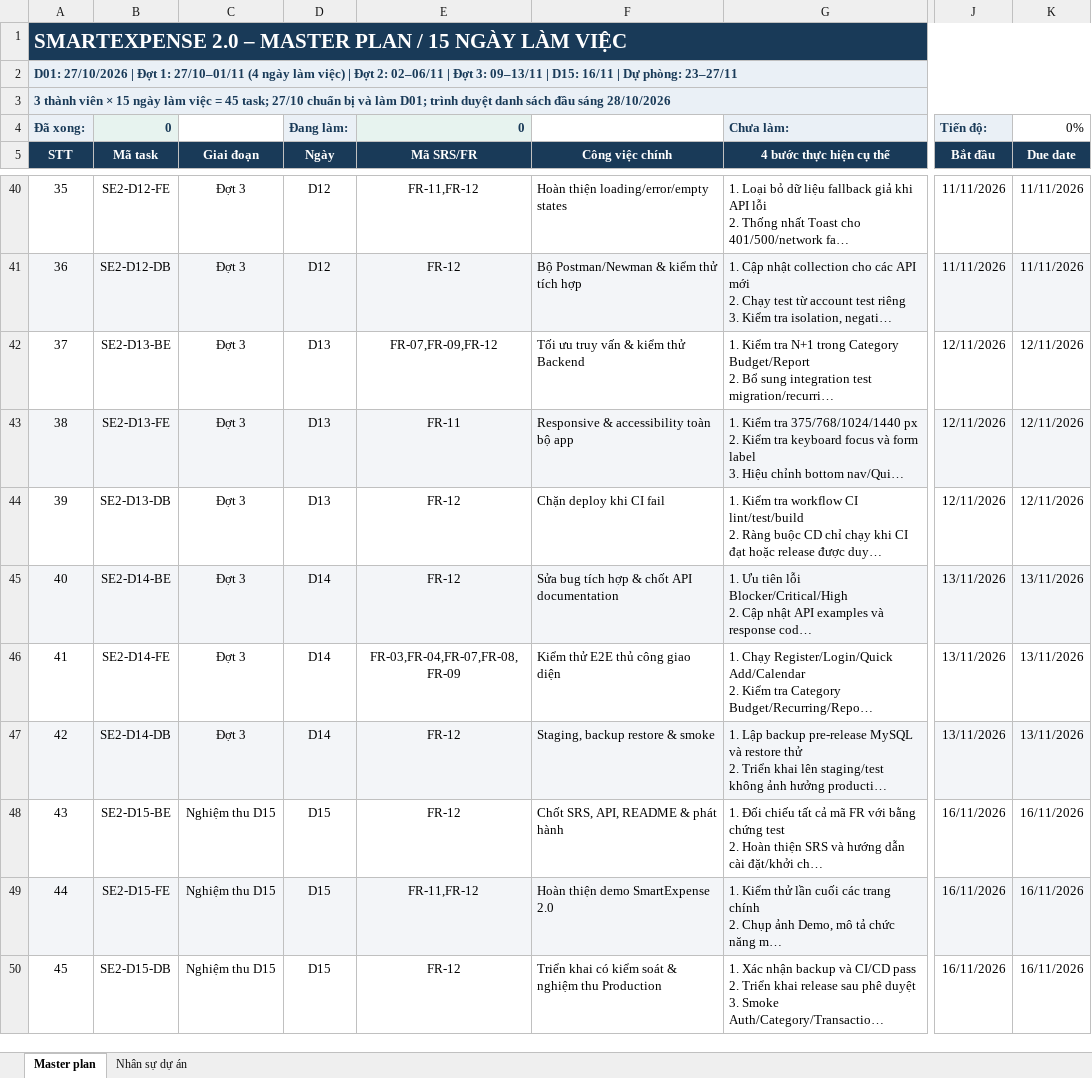
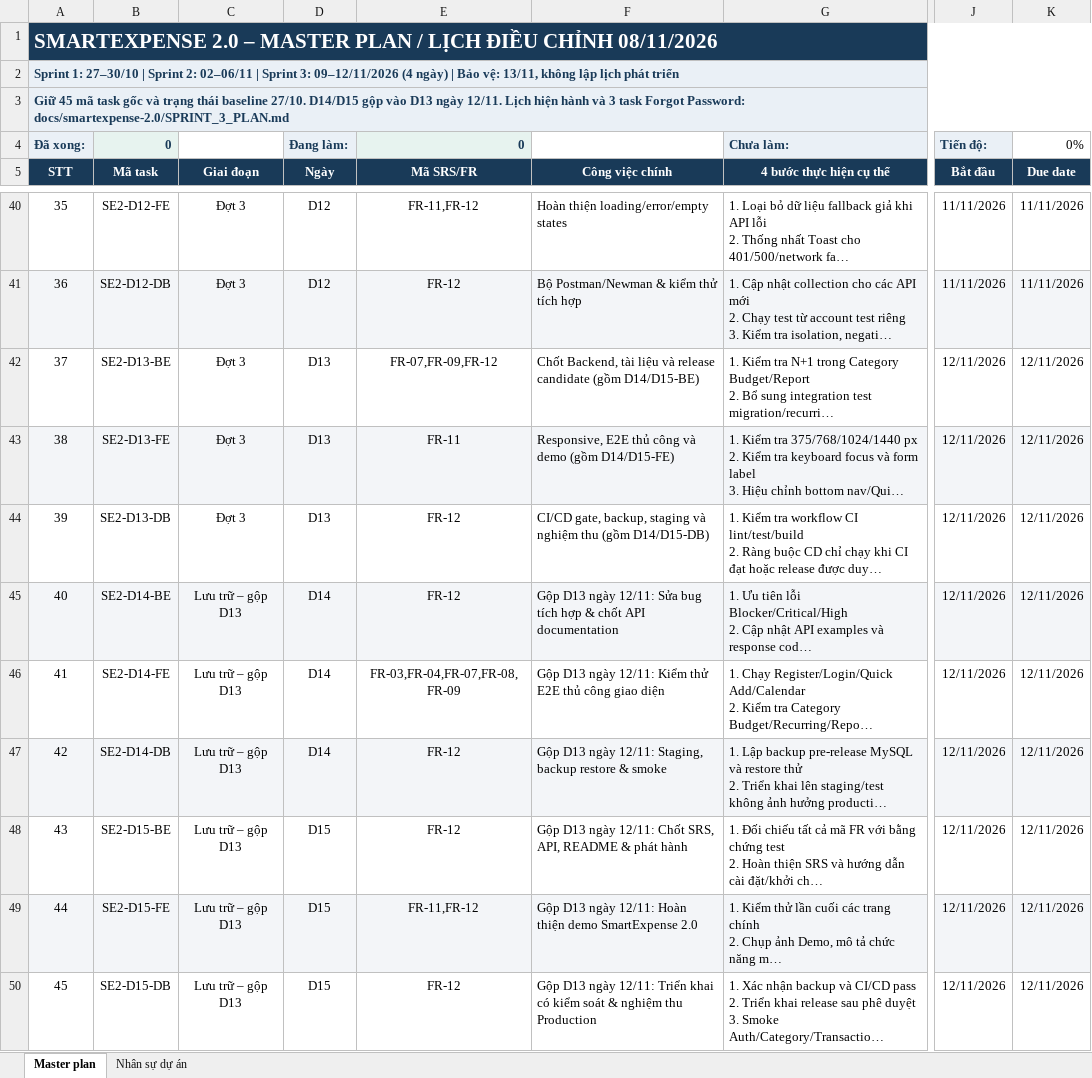
Before and after one commit to ToAnhTuan1806/personal-finance-management, an Excel workbook: docs/SmartExpense_QuanTriDuAn.xlsx, sheet Master plan, drawn as a sheet; only a part is shown, gaps mark what is left out; long unchanged cells end in …; values as stored, in another font and other column widths than the file's, no borders; the diff names each change by its address in the sheet, - before the commit and + after, or states it on an @@ line.

Commit message:
docs: Chốt QA Sprint 2 và cập nhật lịch Sprint 3

```diff
--- a/docs/SmartExpense_QuanTriDuAn.xlsx (sheet Master plan)
+++ b/docs/SmartExpense_QuanTriDuAn.xlsx (sheet Master plan)
-A1 (STT): …PLAN / 15 NGÀY LÀM VIỆC
+A1 (STT): …PLAN / LỊCH ĐIỀU CHỈNH 08/11/2026
-A2 (STT): D01: 27/10/2026 | Đợt 1: 27/10–01/11 (4 ngày làm việc) | Đợt 2: 02–06/11 | Đợt 3: 09–13/11 | D15: 16/11 | Dự phòng: 23–27/11
+A2 (STT): Sprint 1: 27–30/10 | Sprint 2: 02–06/11 | Sprint 3: 09–12/11/2026 (4 ngày) | Bảo vệ: 13/11, không lập lịch phát triển
-A3 (STT): 3 thành viên × 15 ngày làm việc = 45 task; 27/10 chuẩn bị và làm D01; trình duyệt danh sách đầu sáng 28/10/2026
+A3 (STT): Giữ 45 mã task gốc và trạng thái baseline 27/10. D14/D15 gộp vào D13 ngày 12/11. Lịch hiện hành và 3 task Forgot Password: docs/smartexpense-2.0/SPRINT_3_PLAN.md
-F42 (Công việc chính): Tối ưu truy vấn & kiểm thử Backend
+F42 (Công việc chính): Chốt Backend, tài liệu và release candidate (gồm D14/D15-BE)
-F43 (Công việc chính): Responsive & accessibility toàn bộ app
+F43 (Công việc chính): Responsive, E2E thủ công và demo (gồm D14/D15-FE)
-F44 (Công việc chính): Chặn deploy khi CI fail
+F44 (Công việc chính): CI/CD gate, backup, staging và nghiệm thu (gồm D14/D15-DB)
-C45:C47 (Giai đoạn): Đợt 3
+C45:C47 (Giai đoạn): Lưu trữ – gộp D13
-F45 (Công việc chính): Sửa bug…
+F45 (Công việc chính): Gộp D13 ngày 12/11: Sửa bug…
-J45:J47 (Bắt đầu): 13/11/2026
+J45:J47 (Bắt đầu): 12/11/2026
-K45:K47 (Due date): 13/11/2026
+K45:K47 (Due date): 12/11/2026
-F46 (Công việc chính): Kiểm thử E2E thủ công giao diện
+F46 (Công việc chính): Gộp D13 ngày 12/11: Kiểm thử E2E thủ công giao diện
-F47 (Công việc chính): Staging, backup restore & smoke
+F47 (Công việc chính): Gộp D13 ngày 12/11: Staging, backup restore & smoke
-C48:C50 (Giai đoạn): Nghiệm thu D15
+C48:C50 (Giai đoạn): Lưu trữ – gộp D13
-F48 (Công việc chính): Chốt SRS, API, README & phát hành
+F48 (Công việc chính): Gộp D13 ngày 12/11: Chốt SRS, API, README & phát hành
-J48:J50 (Bắt đầu): 16/11/2026
+J48:J50 (Bắt đầu): 12/11/2026
-K48:K50 (Due date): 16/11/2026
+K48:K50 (Due date): 12/11/2026
-F49 (Công việc chính): Hoàn thiện demo SmartExpense 2.0
+F49 (Công việc chính): Gộp D13 ngày 12/11: Hoàn thiện demo SmartExpense 2.0
-F50 (Công việc chính): Triển khai…
+F50 (Công việc chính): Gộp D13 ngày 12/11: Triển khai…
```
Also changed, not shown: sheet Nhân sự dự án, 6 other files.
